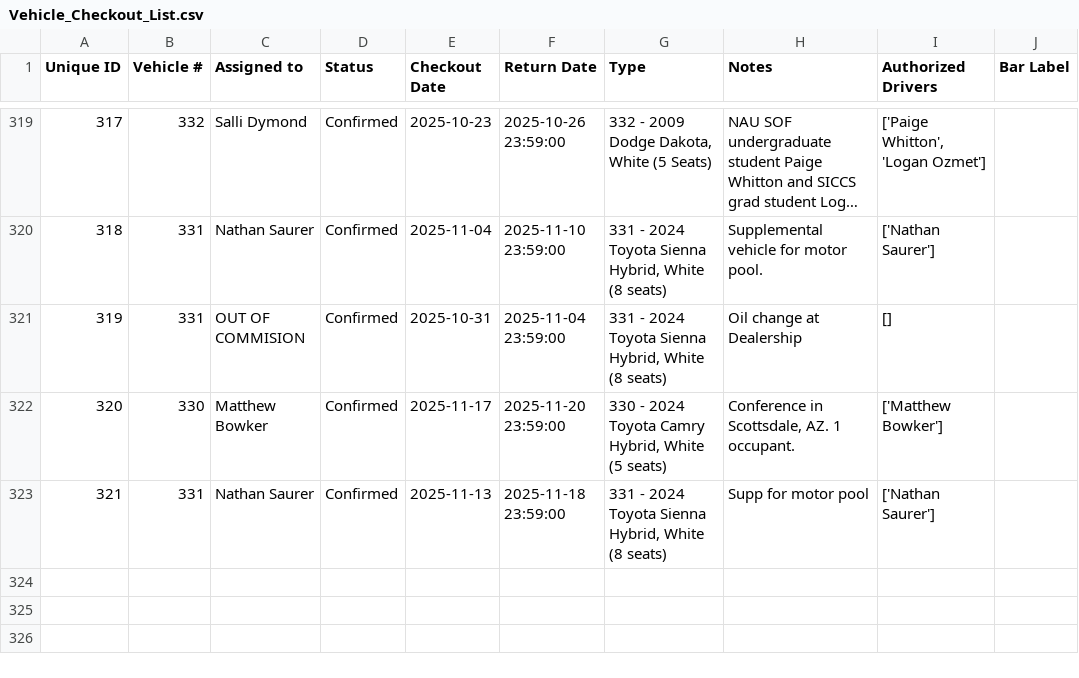
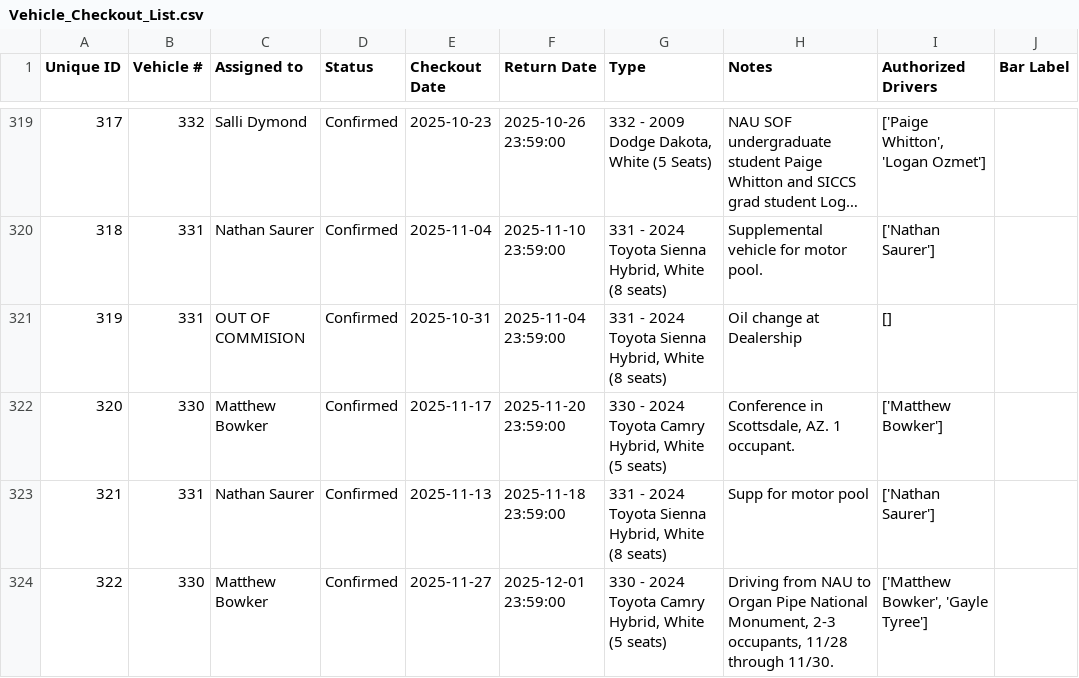
Before and after one commit to forestryvehicleadmin/Vehicle_Gantt, a CSV file: Vehicle_Checkout_List.csv, drawn as a sheet; only a part is shown, gaps mark what is left out; long unchanged cells end in …; the diff names each change by its address in the sheet, - before the commit and + after, or states it on an @@ line.

Commit message:
Added new entry via Streamlit app at 2025-11-17 18:27:18

```diff
--- a/Vehicle_Checkout_List.csv
+++ b/Vehicle_Checkout_List.csv
+row 324: 322 | 330 | Matthew Bowker | Confirmed | 2025-11-27 | 2025-12-01 23:59:00 | 330 - 2024 Toyota Camry Hybrid, White (5 seats) | Driving from NAU to Organ Pipe National Monument, 2-3 occupants, 11/28 through 11/30. | ['Matthew Bowker', 'Gayle Tyree']
```
